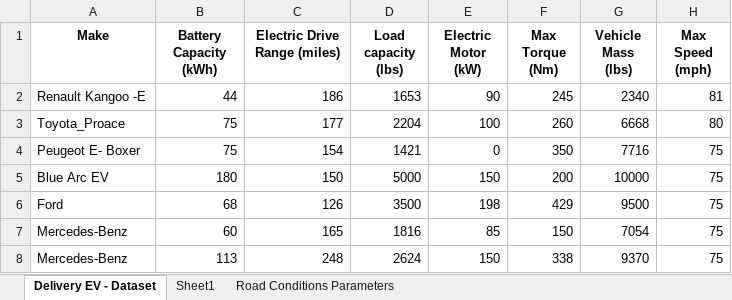
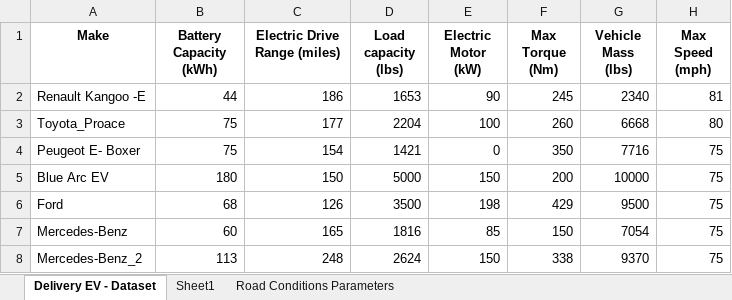
Before and after one commit to manumarv/BEV_Modeling, an Excel workbook: Vehicles_Params_Summary.xlsx, sheet Delivery EV - Dataset, drawn as a sheet; only a part is shown; values as stored, in another font and other column widths than the file's, no borders; the diff names each change by its address in the sheet, - before the commit and + after, or states it on an @@ line.

Commit message:
already parametrize with multiple vehicles

```diff
--- a/Vehicles_Params_Summary.xlsx (sheet Delivery EV - Dataset)
+++ b/Vehicles_Params_Summary.xlsx (sheet Delivery EV - Dataset)
-A8 (Make): Mercedes-Benz
+A8 (Make): Mercedes-Benz_2
```
Also changed, not shown: 5 other files.
